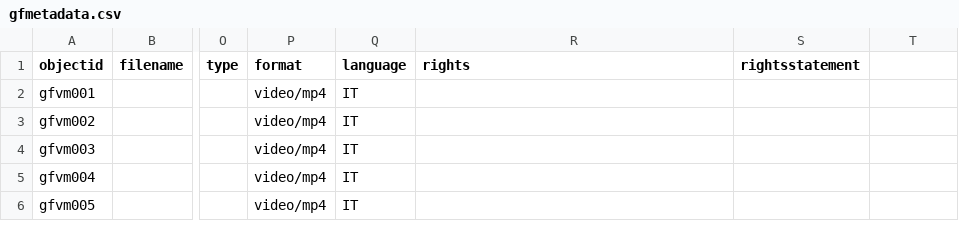
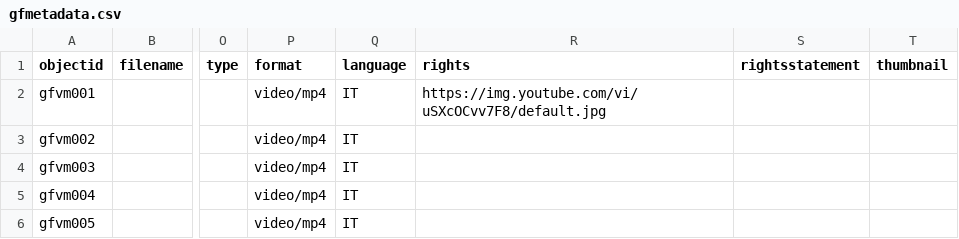
Before and after one commit to enricogrammaroli/Grammaroli-Video-Memories, a CSV file: _data/gfmetadata.csv, drawn as a sheet; only a part is shown, gaps mark what is left out; the diff names each change by its address in the sheet, - before the commit and + after, or states it on an @@ line.

Commit message:
Update gfmetadata.csv

```diff
--- a/_data/gfmetadata.csv
+++ b/_data/gfmetadata.csv
-T1: (empty)
+T1: thumbnail
-R2 (rights): (empty)
+R2 (rights): https://img.youtube.com/vi/uSXcOCvv7F8/default.jpg
```
